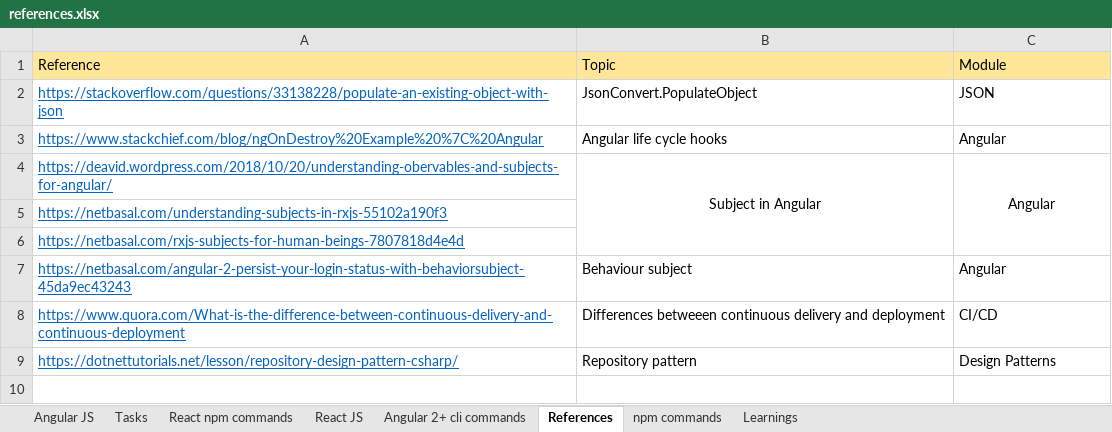
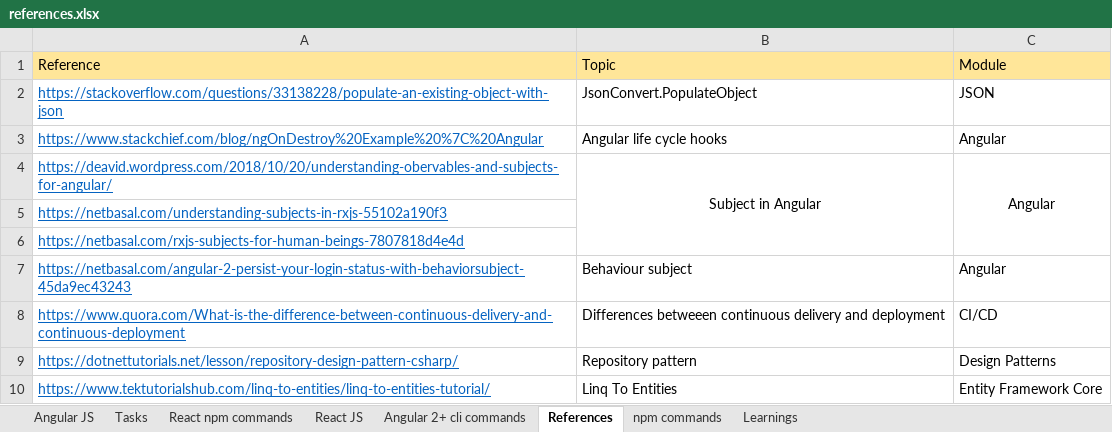
Before and after one commit to dheerajthodupunoori/Notes, an Excel workbook: references.xlsx, sheet References, drawn as a sheet; values as stored, in another font and other column widths than the file's, no borders; the diff names each change by its address in the sheet, - before the commit and + after, or states it on an @@ line.

Commit message:
added few references to

```diff
--- a/references.xlsx (sheet References)
+++ b/references.xlsx (sheet References)
+row 10: https://www.tektutorialshub.com/linq-to-entities/linq-to-entities-tutorial/ | Linq To Entities | Entity Framework Core
```
Also changed, not shown: sheet Tasks, sheet Angular 2+ cli commands.
